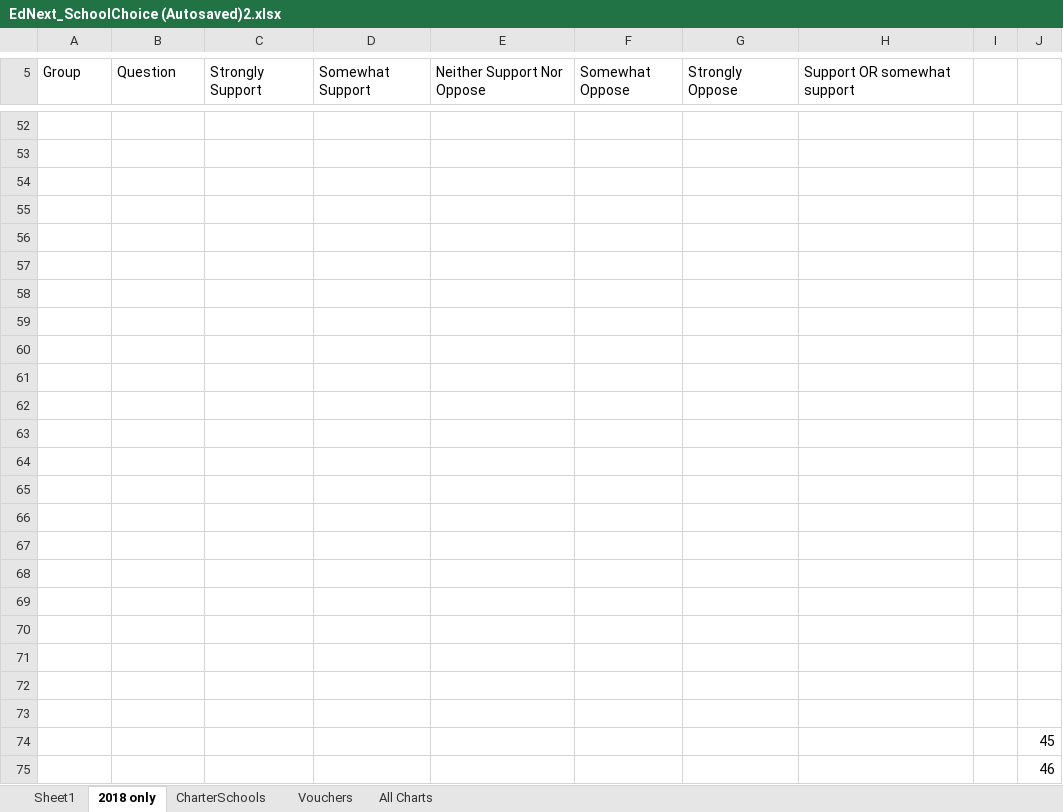
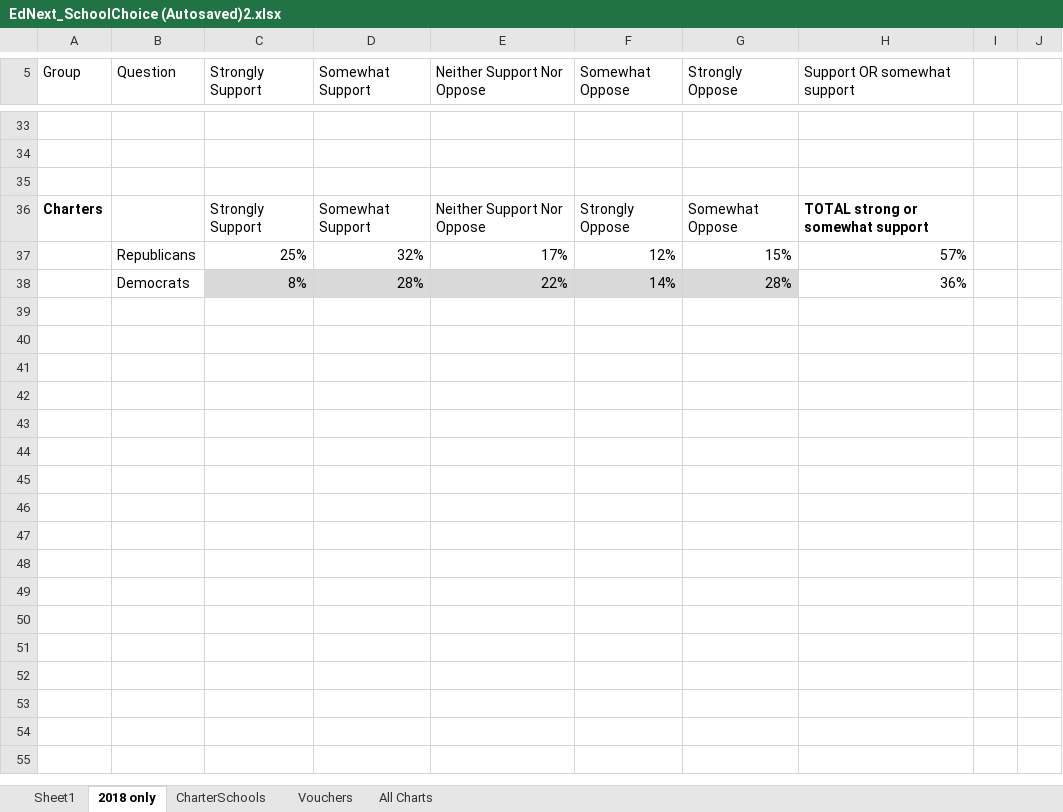
Before and after one commit to Sarah-HP/ed-elect, an Excel workbook: data/schoolchoicepopularity_education_next/EdNext_SchoolChoice (Autosaved)2.xlsx, sheet 2018 only, drawn as a sheet; only a part is shown, gaps mark what is left out; values as stored, in another font and other column widths than the file's, no borders; charts and pictures not drawn; removed rows and columns are numbered as before the commit, all else as after; the diff covers the shown part only; the diff names each change by its address in the sheet, - before the commit and + after, or states it on an @@ line.

```diff
--- a/data/schoolchoicepopularity_education_next/EdNext_SchoolChoice (Autosaved)2.xlsx (sheet 2018 only)
+++ b/data/schoolchoicepopularity_education_next/EdNext_SchoolChoice (Autosaved)2.xlsx (sheet 2018 only)
-row 36: (empty)
+row 36: Charters |  | Strongly Support | Somewhat Support | Neither Support Nor Oppose | Strongly Oppose | Somewhat Oppose | TOTAL strong or somewhat support
-row 37: (empty)
+row 37:  | Republicans | 25% | 32% | 17% | 12% | 15% | 57%
-row 38: (empty)
+row 38:  | Democrats | 8% | 28% | 22% | 14% | 28% | 36%
-C38:G38 fill: none
+C38:G38 fill: #D9D9D9
-row 58: (empty)
-row 59: (empty)
-row 60: (empty)
-row 61: (empty)
-row 62: (empty)
-row 63: (empty)
-row 64: (empty)
-row 65: (empty)
-row 66: (empty)
-row 67: (empty)
-row 68: (empty)
-row 69: (empty)
-row 70: (empty)
-row 71: (empty)
-row 72: (empty)
-row 73: (empty)
-row 74:  |  |  |  |  |  |  |  |  | 45
-row 75:  |  |  |  |  |  |  |  |  | 46
```
Also changed, not shown: 19 removed rows elsewhere in this sheet, charts or pictures.
